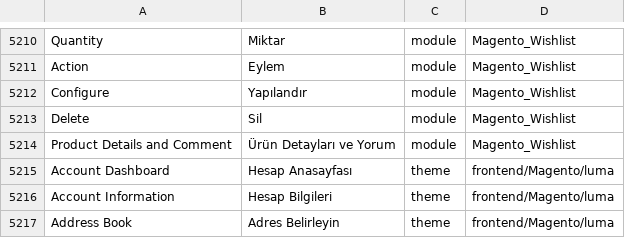
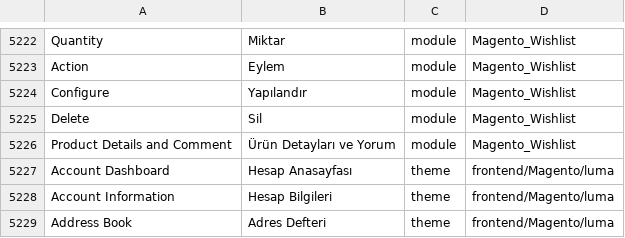
Before and after one commit to Magento2Translations/language_tr_tr, a CSV file: tr_TR.csv, drawn as a sheet; only a part is shown, gaps mark what is left out; the diff covers the shown part only.

```diff
--- a/tr_TR.csv
+++ b/tr_TR.csv
@@ -5216,2 +5228,2 @@ Delete,Sil,module,Magento_Wishlist
 "Account Information","Hesap Bilgileri",theme,frontend/Magento/luma
-"Address Book","Adres Belirleyin",theme,frontend/Magento/luma
+"Address Book","Adres Defteri",theme,frontend/Magento/luma
```
Also changed, not shown: 12 added rows and 8 edited cells elsewhere in this file, 1 other file.
